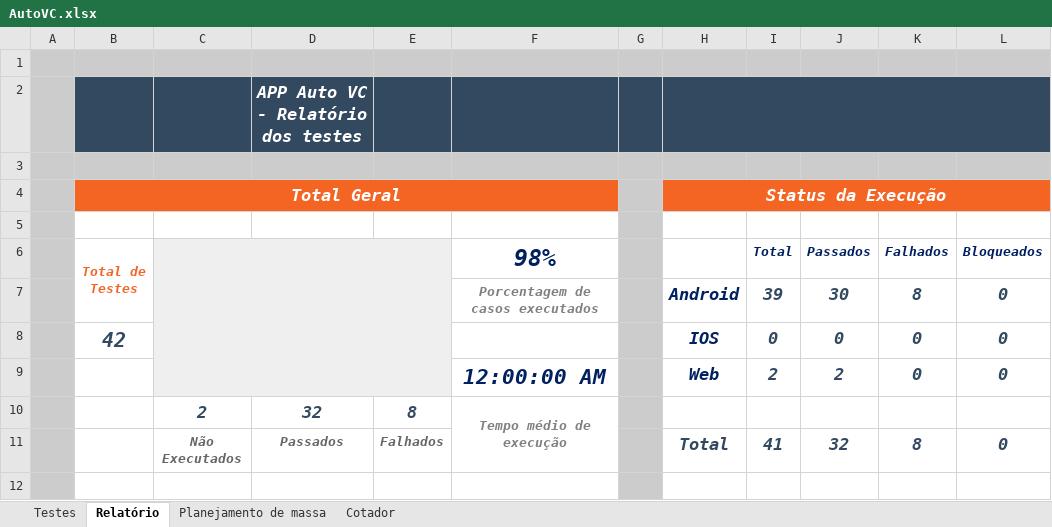
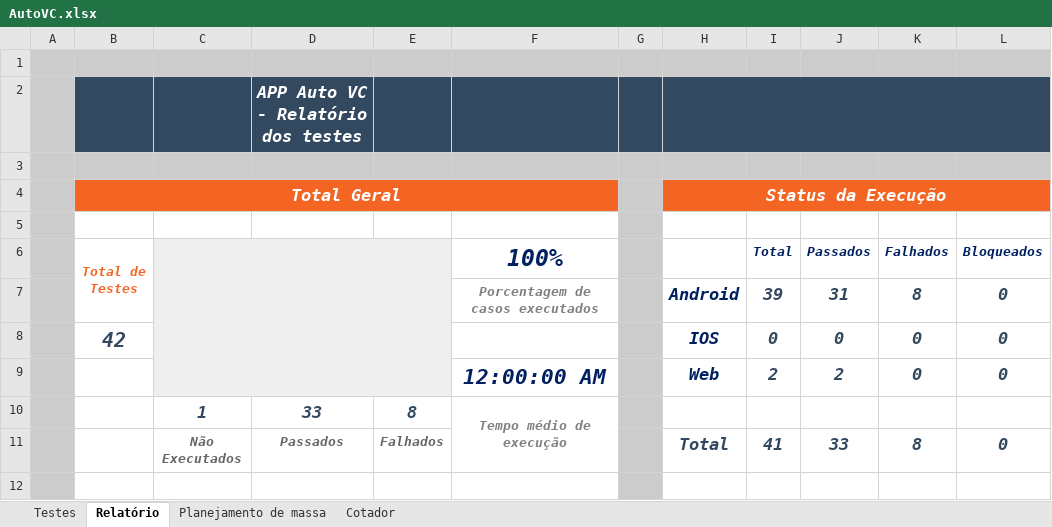
Before and after one commit to EverisAutomacao/Auto.vc, an Excel workbook: data/backup/AutoVC.xlsx, sheet Relatório, drawn as a sheet; values as stored, in another font and other column widths than the file's, no borders; the diff names each change by its address in the sheet, - before the commit and + after, or states it on an @@ line.

```diff
--- a/data/backup/AutoVC.xlsx (sheet Relatório)
+++ b/data/backup/AutoVC.xlsx (sheet Relatório)
-F6: 98%
+F6: 100%
-J7 (Passados): 30
+J7 (Passados): 31
-C10: 2
+C10: 1
-D10: 32
+D10: 33
-J11 (Passados): 32
+J11 (Passados): 33
```
Also changed, not shown: sheet Testes, data/AutoVC.xlsx.
